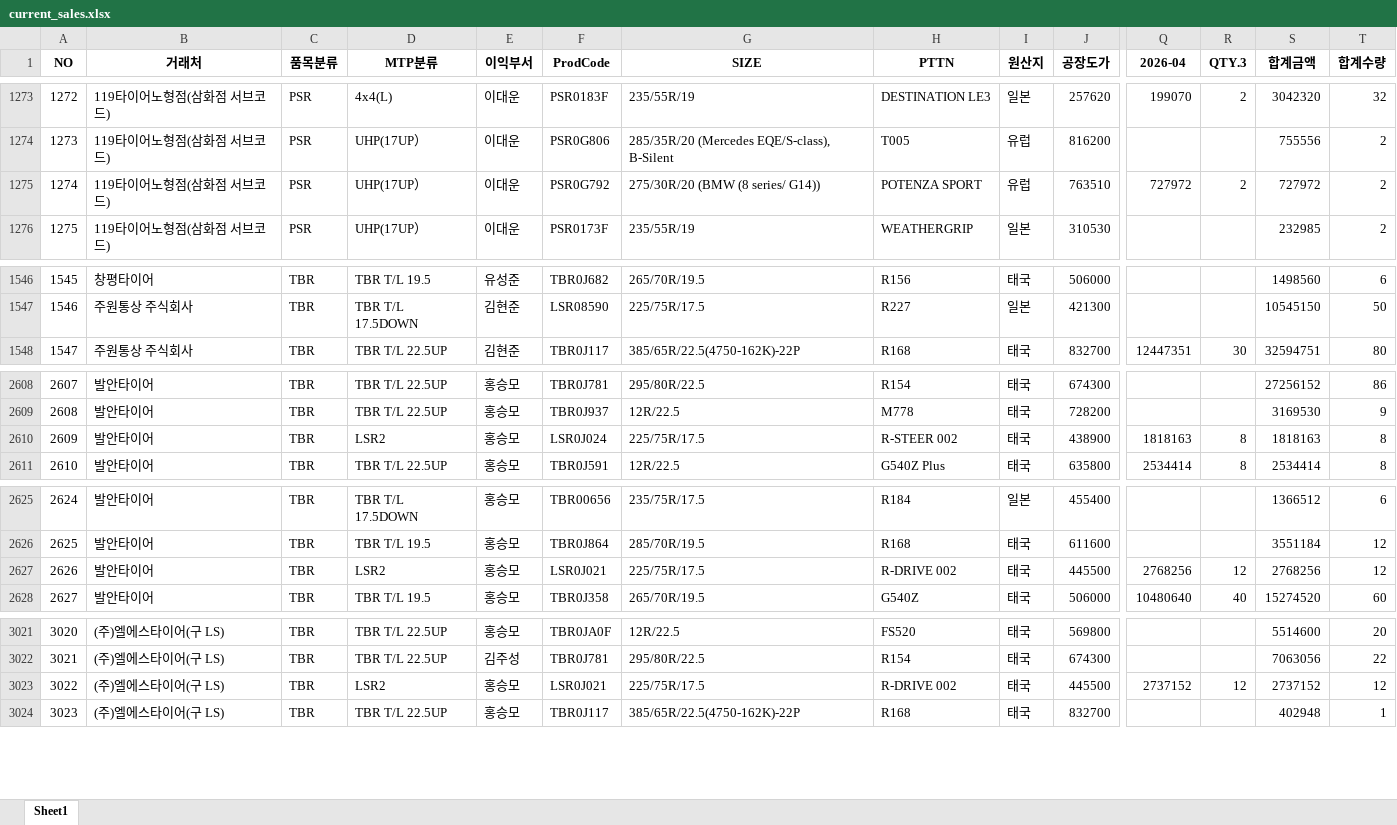
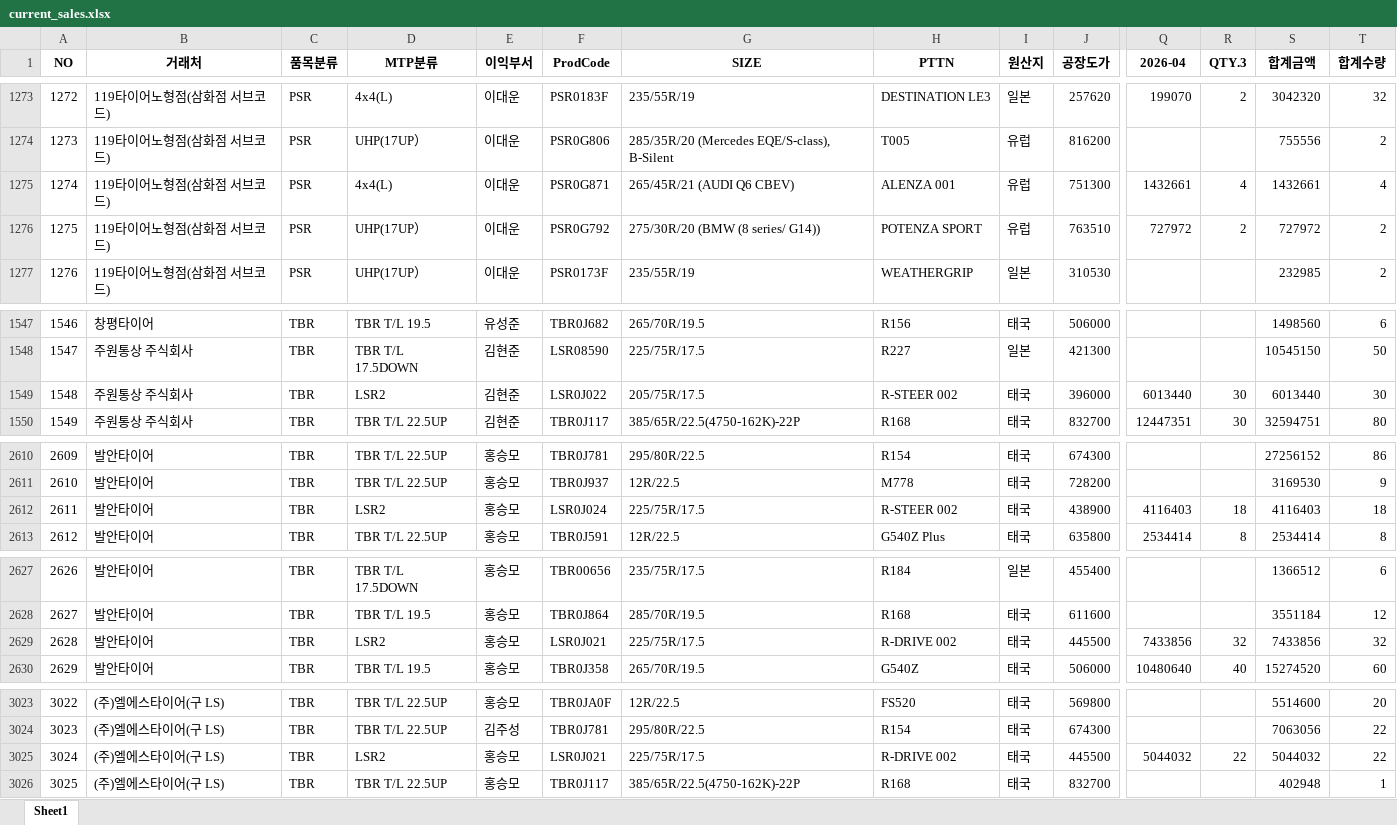
Before and after one commit to jeongkihyun25-arch/sales, an Excel workbook: current_sales.xlsx, sheet Sheet1, drawn as a sheet; only a part is shown, gaps mark what is left out; values as stored, in another font and other column widths than the file's, no borders; addresses are those after the commit; rows hold the shown columns only; the diff covers the shown part only; the diff names each change by its address in the sheet, - before the commit and + after, or states it on an @@ line.

```diff
--- a/current_sales.xlsx (sheet Sheet1)
+++ b/current_sales.xlsx (sheet Sheet1)
+row 1275: 1274 | 119타이어노형점(삼화점 서브코드) | PSR | 4x4(L) | 이대운 | PSR0G871 | 265/45R/21 (AUDI Q6 CBEV) | ALENZA 001 | 유럽 | 751300 | 1432661 | 4 | 1432661 | 4
@@ column A (NO) renumbered from row 1276 down @@
+row 1549: 1548 | 주원통상 주식회사 | TBR | LSR2 | 김현준 | LSR0J022 | 205/75R/17.5 | R-STEER 002 | 태국 | 396000 | 6013440 | 30 | 6013440 | 30
-Q2612 (2026-04): 1818163
+Q2612 (2026-04): 4116403
-R2612 (QTY.3): 8
+R2612 (QTY.3): 18
-S2612 (합계금액): 1818163
+S2612 (합계금액): 4116403
-T2612 (합계수량): 8
+T2612 (합계수량): 18
-Q2629 (2026-04): 2768256
+Q2629 (2026-04): 7433856
-R2629 (QTY.3): 12
+R2629 (QTY.3): 32
-S2629 (합계금액): 2768256
+S2629 (합계금액): 7433856
-T2629 (합계수량): 12
+T2629 (합계수량): 32
-Q3025 (2026-04): 2737152
+Q3025 (2026-04): 5044032
-R3025 (QTY.3): 12
+R3025 (QTY.3): 22
-S3025 (합계금액): 2737152
+S3025 (합계금액): 5044032
-T3025 (합계수량): 12
+T3025 (합계수량): 22
```
Also changed, not shown: 8 edited cells elsewhere in this sheet.
